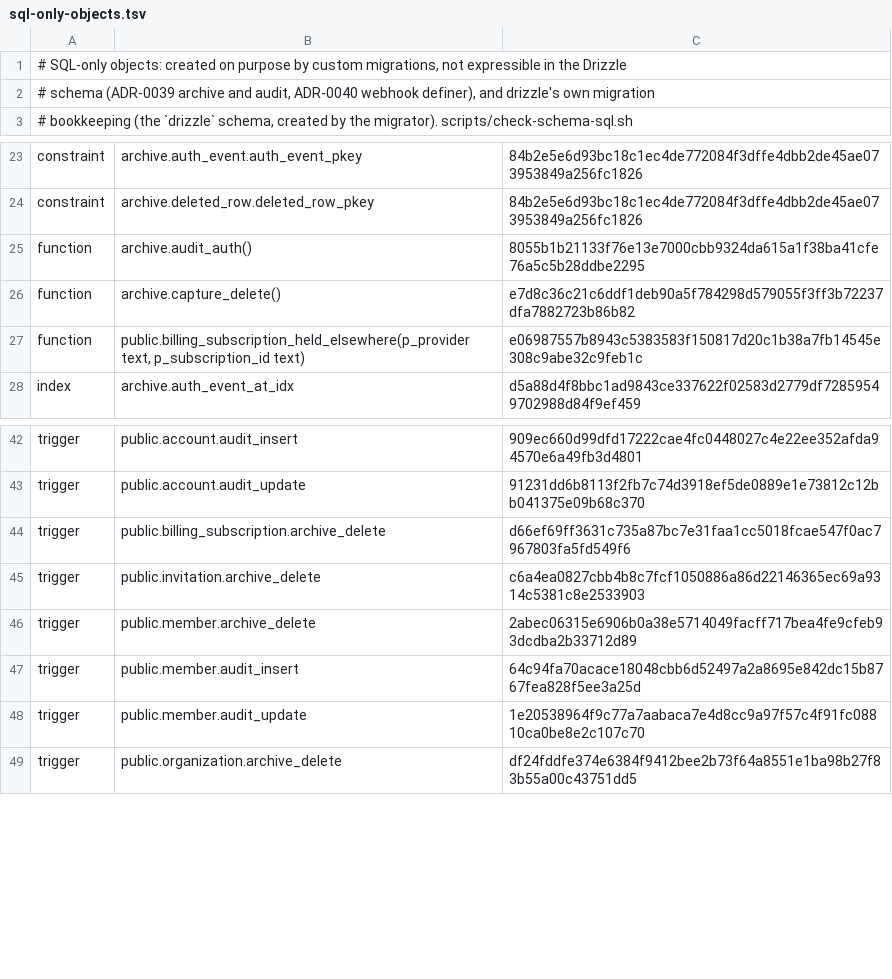
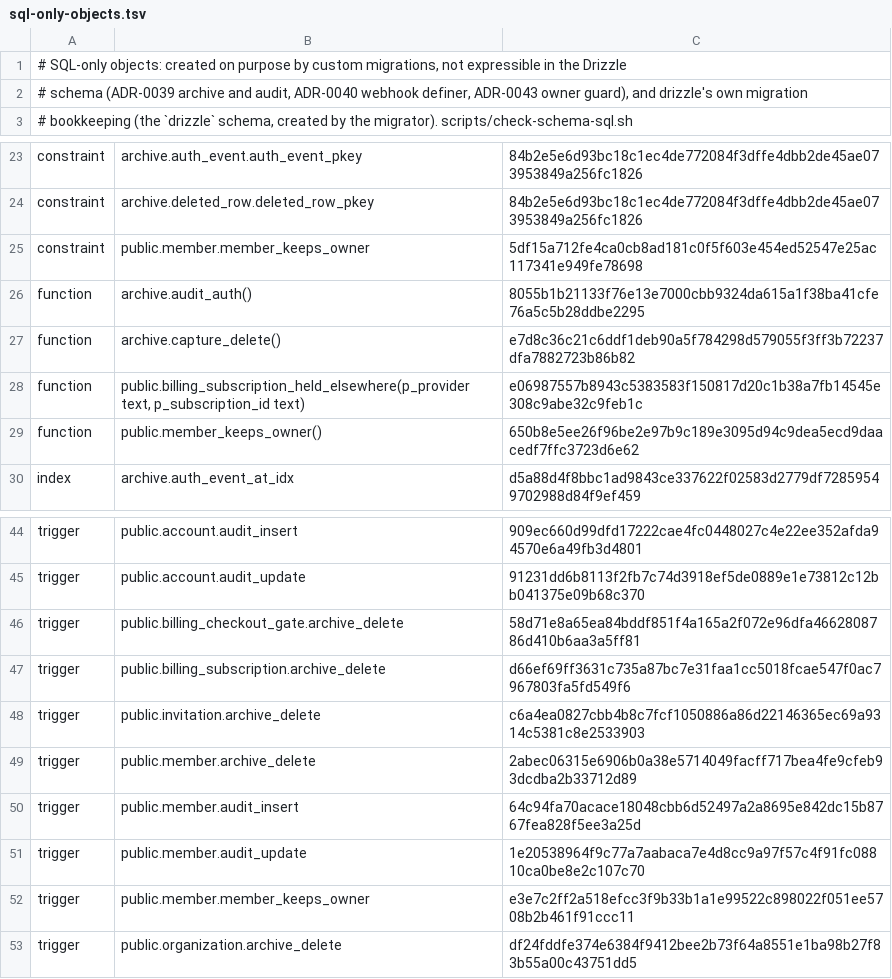
Before and after one commit to aaronbruiz/saas-foundation, a TSV file: packages/db/sql-only-objects.tsv, drawn as a sheet; only a part is shown, gaps mark what is left out.

Commit message:
feat(organizations): settings, leave, ownership transfer and delete

```diff
--- a/packages/db/sql-only-objects.tsv
+++ b/packages/db/sql-only-objects.tsv
@@ -1,3 +1,3 @@
 # SQL-only objects: created on purpose by custom migrations, not expressible in the Drizzle
-# schema (ADR-0039 archive and audit, ADR-0040 webhook definer), and drizzle's own migration
+# schema (ADR-0039 archive and audit, ADR-0040 webhook definer, ADR-0043 owner guard), and drizzle's own migration
 # bookkeeping (the `drizzle` schema, created by the migrator). scripts/check-schema-sql.sh
@@ -24,2 +24,3 @@ constraint	archive.auth_event.auth_event_pkey	84b2e5e6d93bc18c1ec4de772084f3dffe
 constraint	archive.deleted_row.deleted_row_pkey	84b2e5e6d93bc18c1ec4de772084f3dffe4dbb2de45ae073953849a256fc1826
+constraint	public.member.member_keeps_owner	5df15a712fe4ca0cb8ad181c0f5f603e454ed52547e25ac117341e949fe78698
 function	archive.audit_auth()	8055b1b21133f76e13e7000cbb9324da615a1f38ba41cfe76a5c5b28ddbe2295
@@ -27,2 +28,3 @@ function	archive.capture_delete()	e7d8c36c21c6ddf1deb90a5f784298d579055f3ff3b722
 function	public.billing_subscription_held_elsewhere(p_provider text, p_subscription_id text)	e06987557b8943c5383583f150817d20c1b38a7fb14545e308c9abe32c9feb1c
+function	public.member_keeps_owner()	650b8e5ee26f96be2e97b9c189e3095d94c9dea5ecd9daacedf7ffc3723d6e62
 index	archive.auth_event_at_idx	d5a88d4f8bbc1ad9843ce337622f02583d2779df72859549702988d84f9ef459
@@ -43,2 +45,3 @@ trigger	public.account.audit_insert	909ec660d99dfd17222cae4fc0448027c4e22ee352af
 trigger	public.account.audit_update	91231dd6b8113f2fb7c74d3918ef5de0889e1e73812c12bb041375e09b68c370
+trigger	public.billing_checkout_gate.archive_delete	58d71e8a65ea84bddf851f4a165a2f072e96dfa4662808786d410b6aa3a5ff81
 trigger	public.billing_subscription.archive_delete	d66ef69ff3631c735a87bc7e31faa1cc5018fcae547f0ac7967803fa5fd549f6
@@ -48,2 +51,3 @@ trigger	public.member.audit_insert	64c94fa70acace18048cbb6d52497a2a8695e842dc15b
 trigger	public.member.audit_update	1e20538964f9c77a7aabaca7e4d8cc9a97f57c4f91fc08810ca0be8e2c107c70
+trigger	public.member.member_keeps_owner	e3e7c2ff2a518efcc3f9b33b1a1e99522c898022f051ee5708b2b461f91ccc11
 trigger	public.organization.archive_delete	df24fddfe374e6384f9412bee2b73f64a8551e1ba98b27f83b55a00c43751dd5
```
Also changed, not shown: 36 other files.
